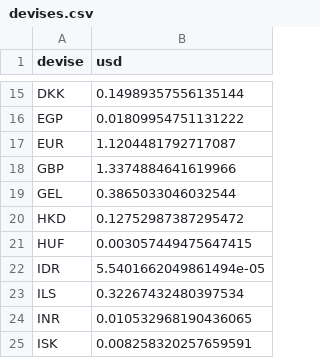
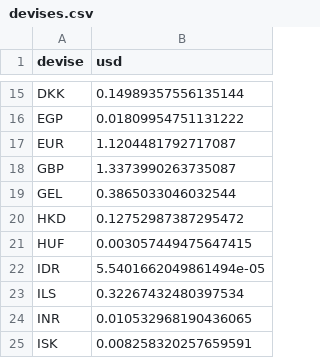
Before and after one commit to benicrux/screener-actions, a CSV file: data/devises.csv, drawn as a sheet; only a part is shown, gaps mark what is left out.

```diff
--- a/data/devises.csv
+++ b/data/devises.csv
@@ -17,3 +17,3 @@ EGP,0.01809954751131222
 EUR,1.1204481792717087
-GBP,1.3374884641619966
+GBP,1.3373990263735087
 GEL,0.3865033046032544
```
Also changed, not shown: 2 other files.
